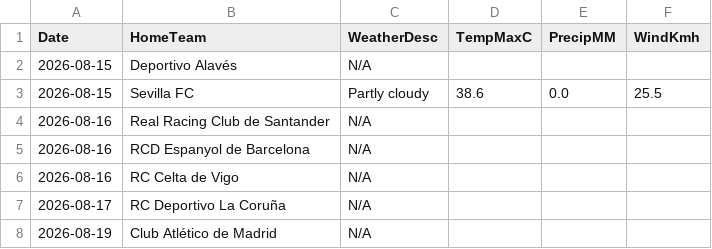
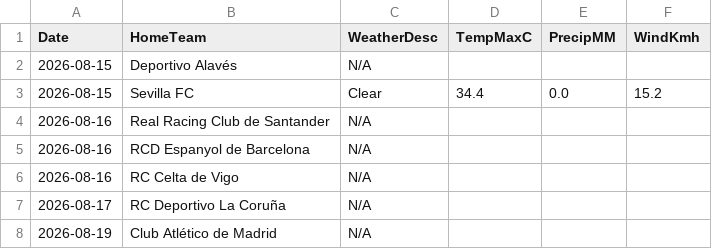
Before and after one commit to gmalbert/la-liga, a CSV file: data_files/raw/match_weather.csv, drawn as a sheet; only a part is shown.

```diff
--- a/data_files/raw/match_weather.csv
+++ b/data_files/raw/match_weather.csv
@@ -2,3 +2,3 @@ Date,HomeTeam,WeatherDesc,TempMaxC,PrecipMM,WindKmh
 2026-08-15,Deportivo Alavés,N/A,,,
-2026-08-15,Sevilla FC,Partly cloudy,38.6,0.0,25.5
+2026-08-15,Sevilla FC,Clear,34.4,0.0,15.2
 2026-08-16,Real Racing Club de Santander,N/A,,,
```
Also changed, not shown: data_files/raw/odds.csv, models/poisson_strengths.csv, 2 other files.
